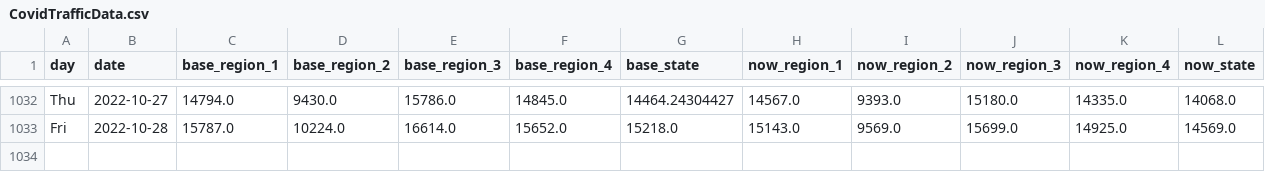
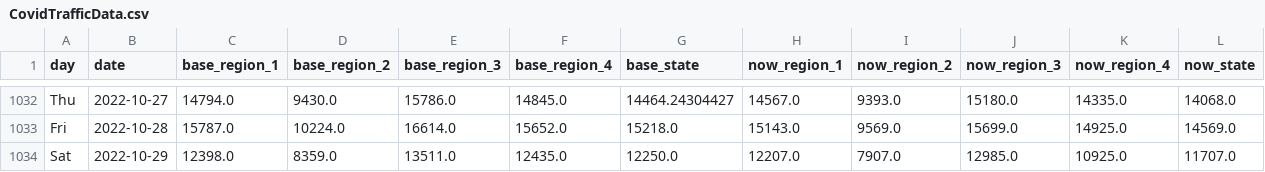
Before and after one commit to Gys19/privateData, a CSV file: CovidTrafficData.csv, drawn as a sheet; only a part is shown, gaps mark what is left out; rows hold the shown columns only; the diff names each change by its address in the sheet, - before the commit and + after, or states it on an @@ line.

Commit message:
`date`

```diff
--- a/CovidTrafficData.csv
+++ b/CovidTrafficData.csv
+row 1034: Sat | 2022-10-29 | 12398.0 | 8359.0 | 13511.0 | 12435.0 | 12250.0 | 12207.0 | 7907.0 | 12985.0 | 10925.0 | 11707.0
```
Also changed, not shown: Hourly2weeks.csv, datahealth.csv.
